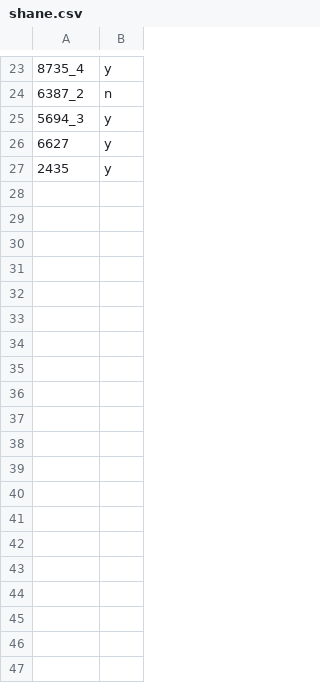
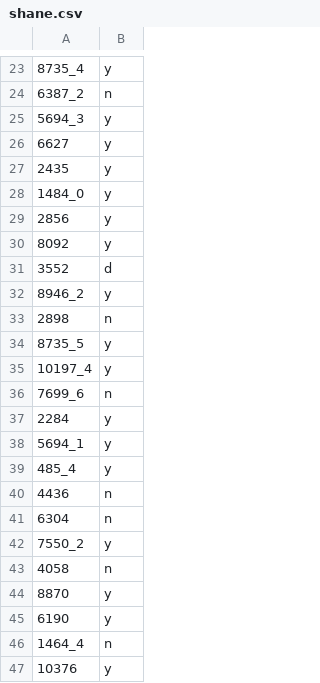
Before and after one commit to marco-c/autowebcompat, a CSV file: label_persons/shane.csv, drawn as a sheet; only a part is shown, gaps mark what is left out; the diff covers the shown part only; the diff names each change by its address in the sheet, - before the commit and + after, or states it on an @@ line.

Commit message:
did some labelling

```diff
--- a/label_persons/shane.csv
+++ b/label_persons/shane.csv
+row 28: 1484_0 | y
+row 29: 2856 | y
+row 30: 8092 | y
+row 31: 3552 | d
+row 32: 8946_2 | y
+row 33: 2898 | n
+row 34: 8735_5 | y
+row 35: 10197_4 | y
+row 36: 7699_6 | n
+row 37: 2284 | y
+row 38: 5694_1 | y
+row 39: 485_4 | y
+row 40: 4436 | n
+row 41: 6304 | n
+row 42: 7550_2 | y
+row 43: 4058 | n
+row 44: 8870 | y
+row 45: 6190 | y
+row 46: 1464_4 | n
+row 47: 10376 | y
```
Also changed, not shown: 34 added rows elsewhere in this file, 1 other file.
